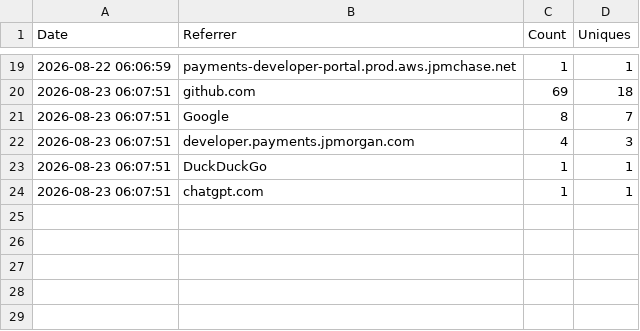
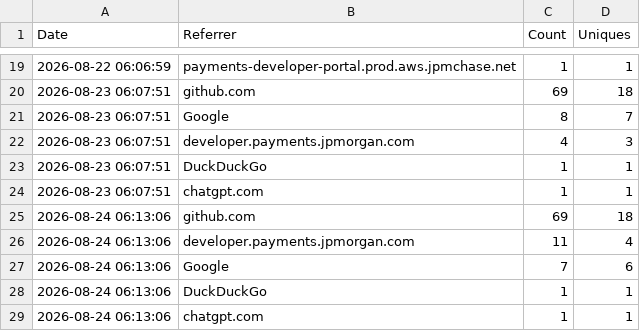
Before and after one commit to jpmorgan-payments/pdp-skills, a CSV file: metrics/referrer-stats.csv, drawn as a sheet; only a part is shown, gaps mark what is left out; the diff names each change by its address in the sheet, - before the commit and + after, or states it on an @@ line.

```diff
--- a/metrics/referrer-stats.csv
+++ b/metrics/referrer-stats.csv
+row 25: 2026-08-24 06:13:06 | github.com | 69 | 18
+row 26: 2026-08-24 06:13:06 | developer.payments.jpmorgan.com | 11 | 4
+row 27: 2026-08-24 06:13:06 | Google | 7 | 6
+row 28: 2026-08-24 06:13:06 | DuckDuckGo | 1 | 1
+row 29: 2026-08-24 06:13:06 | chatgpt.com | 1 | 1
```
Also changed, not shown: metrics/clone-stats.csv, metrics/traffic-stats.csv.
